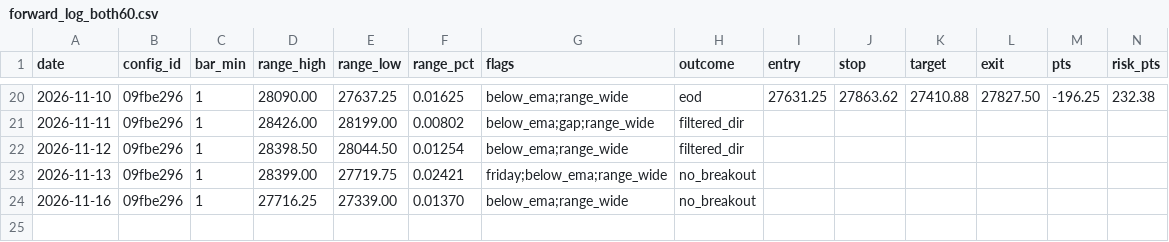
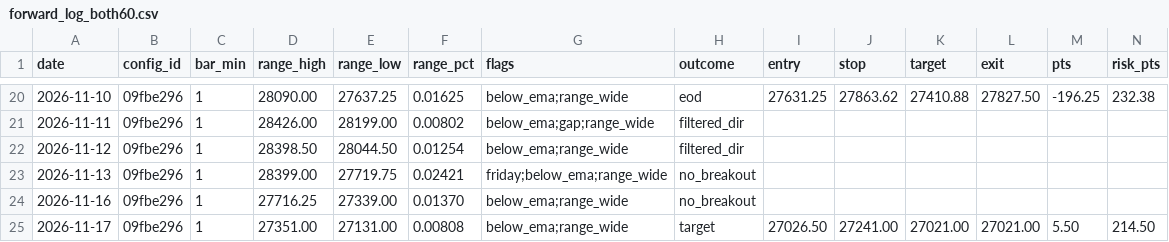
Before and after one commit to jlee056/orb-bot, a CSV file: forward/forward_log_both60.csv, drawn as a sheet; only a part is shown, gaps mark what is left out; rows hold the shown columns only; the diff names each change by its address in the sheet, - before the commit and + after, or states it on an @@ line.

```diff
--- a/forward/forward_log_both60.csv
+++ b/forward/forward_log_both60.csv
+row 25: 2026-11-17 | 09fbe296 | 1 | 27351.00 | 27131.00 | 0.00808 | below_ema;range_wide | target | 27026.50 | 27241.00 | 27021.00 | 27021.00 | 5.50 | 214.50
```
Also changed, not shown: forward/forward_log.csv, forward/forward_log_orb5.csv, 2 other files.
